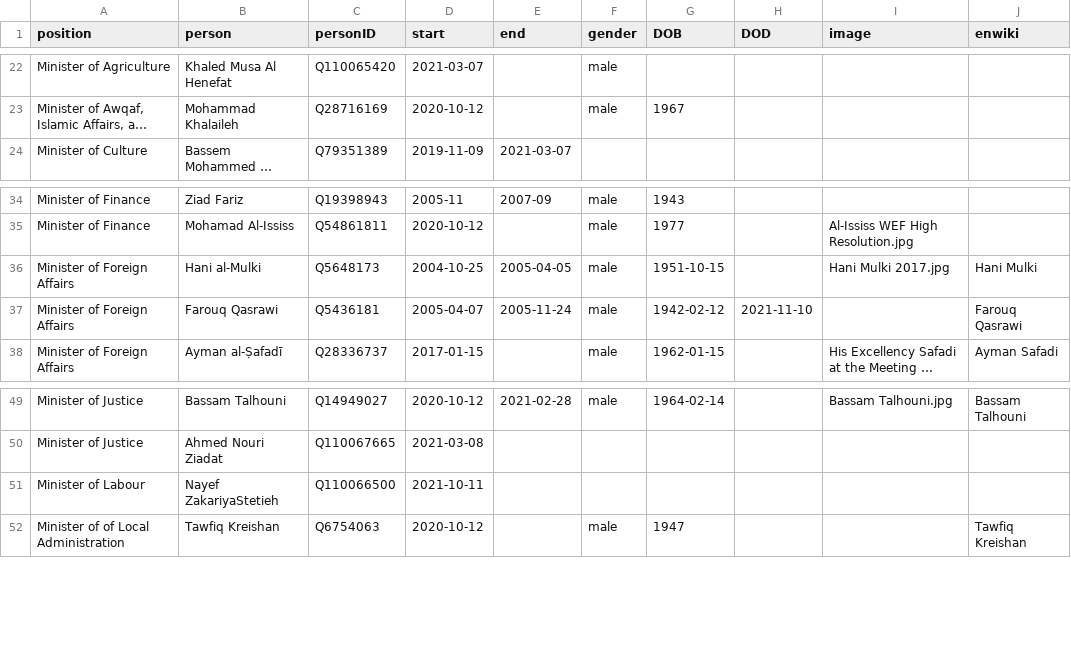
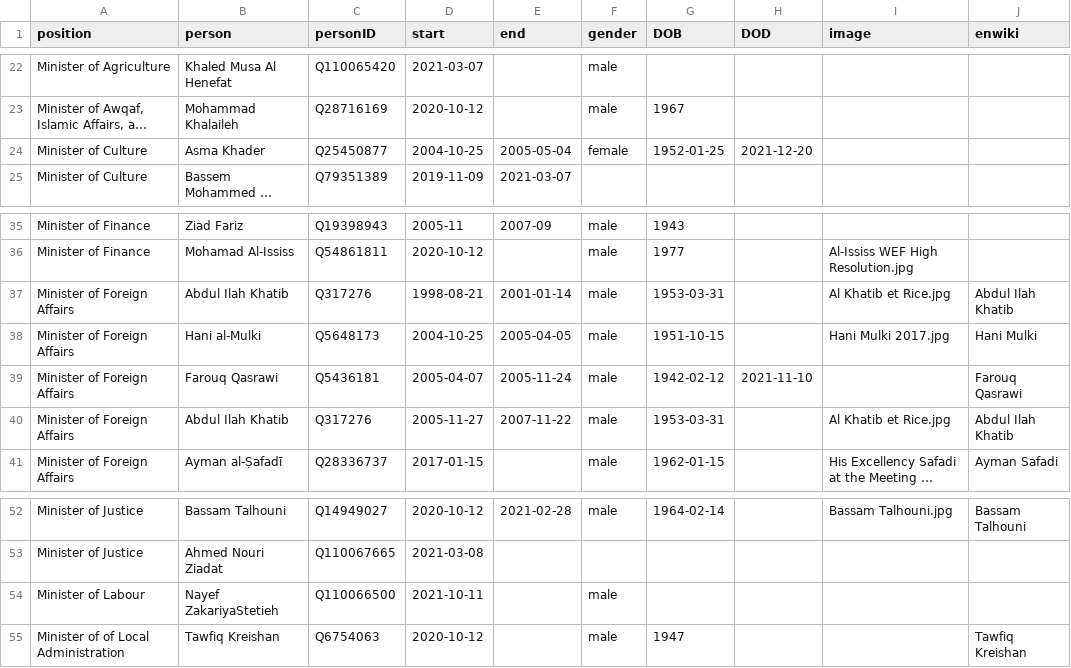
Before and after one commit to every-politician-scrapers/jordan-ministers, a CSV file: html/holders21.csv, drawn as a sheet; only a part is shown, gaps mark what is left out; long unchanged cells end in …; addresses are those after the commit; the diff names each change by its address in the sheet, - before the commit and + after, or states it on an @@ line.

```diff
--- a/html/holders21.csv
+++ b/html/holders21.csv
+row 24: Minister of Culture | Asma Khader | Q25450877 | 2004-10-25 | 2005-05-04 | female | 1952-01-25 | 2021-12-20
+row 37: Minister of Foreign Affairs | Abdul Ilah Khatib | Q317276 | 1998-08-21 | 2001-01-14 | male | 1953-03-31 |  | Al Khatib et Rice.jpg | Abdul Ilah Khatib
+row 40: Minister of Foreign Affairs | Abdul Ilah Khatib | Q317276 | 2005-11-27 | 2007-11-22 | male | 1953-03-31 |  | Al Khatib et Rice.jpg | Abdul Ilah Khatib
-F54 (gender): (empty)
+F54 (gender): male
```
Also changed, not shown: html/current.csv, html/legislators.csv, 1 other file.
